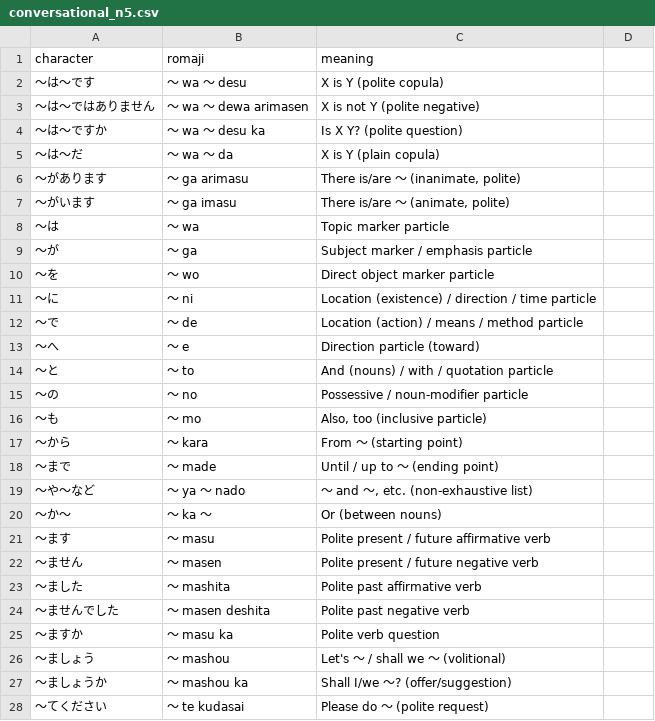
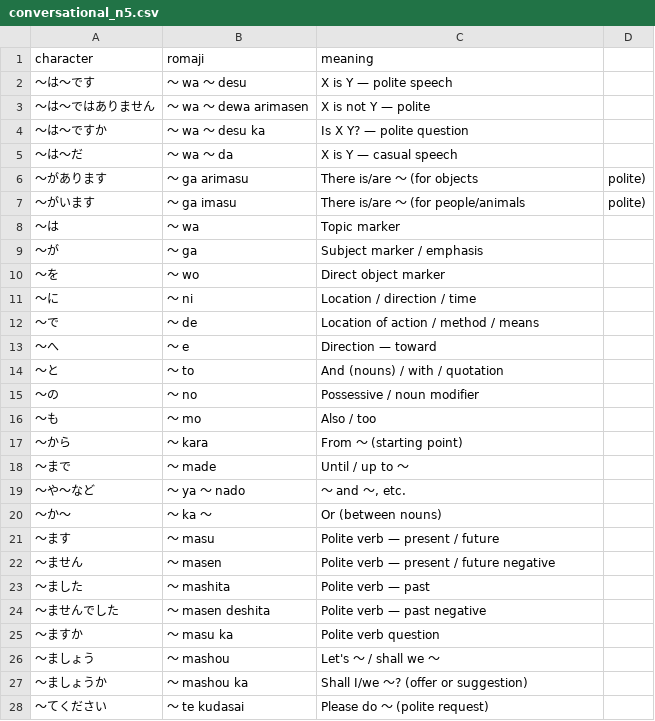
Before and after one commit to NeedMeSomeAnimeTiddy/JPLearn, a CSV file: data/external_sources/conversational_n5.csv, drawn as a sheet; only a part is shown; the diff covers the shown part only.

```diff
--- a/data/external_sources/conversational_n5.csv
+++ b/data/external_sources/conversational_n5.csv
@@ -1,28 +1,28 @@
 character,romaji,meaning
-〜は〜です,〜 wa 〜 desu,X is Y (polite copula)
-〜は〜ではありません,〜 wa 〜 dewa arimasen,X is not Y (polite negative)
-〜は〜ですか,〜 wa 〜 desu ka,Is X Y? (polite question)
-〜は〜だ,〜 wa 〜 da,X is Y (plain copula)
-〜があります,〜 ga arimasu,"There is/are 〜 (inanimate, polite)"
-〜がいます,〜 ga imasu,"There is/are 〜 (animate, polite)"
-〜は,〜 wa,Topic marker particle
-〜が,〜 ga,Subject marker / emphasis particle
-〜を,〜 wo,Direct object marker particle
-〜に,〜 ni,Location (existence) / direction / time particle
-〜で,〜 de,Location (action) / means / method particle
-〜へ,〜 e,Direction particle (toward)
-〜と,〜 to,And (nouns) / with / quotation particle
-〜の,〜 no,Possessive / noun-modifier particle
-〜も,〜 mo,"Also, too (inclusive particle)"
+〜は〜です,〜 wa 〜 desu,X is Y — polite speech
+〜は〜ではありません,〜 wa 〜 dewa arimasen,X is not Y — polite
+〜は〜ですか,〜 wa 〜 desu ka,Is X Y? — polite question
+〜は〜だ,〜 wa 〜 da,X is Y — casual speech
+〜があります,〜 ga arimasu,There is/are 〜 (for objects, polite)
+〜がいます,〜 ga imasu,There is/are 〜 (for people/animals, polite)
+〜は,〜 wa,Topic marker
+〜が,〜 ga,Subject marker / emphasis
+〜を,〜 wo,Direct object marker
+〜に,〜 ni,Location / direction / time
+〜で,〜 de,Location of action / method / means
+〜へ,〜 e,Direction — toward
+〜と,〜 to,And (nouns) / with / quotation
+〜の,〜 no,Possessive / noun modifier
+〜も,〜 mo,Also / too
 〜から,〜 kara,From 〜 (starting point)
-〜まで,〜 made,Until / up to 〜 (ending point)
-〜や〜など,〜 ya 〜 nado,"〜 and 〜, etc. (non-exhaustive list)"
+〜まで,〜 made,Until / up to 〜
+〜や〜など,〜 ya 〜 nado,"〜 and 〜, etc."
 〜か〜,〜 ka 〜,Or (between nouns)
-〜ます,〜 masu,Polite present / future affirmative verb
-〜ません,〜 masen,Polite present / future negative verb
-〜ました,〜 mashita,Polite past affirmative verb
-〜ませんでした,〜 masen deshita,Polite past negative verb
+〜ます,〜 masu,Polite verb — present / future
+〜ません,〜 masen,Polite verb — present / future negative
+〜ました,〜 mashita,Polite verb — past
+〜ませんでした,〜 masen deshita,Polite verb — past negative
 〜ますか,〜 masu ka,Polite verb question
-〜ましょう,〜 mashou,Let's 〜 / shall we 〜 (volitional)
-〜ましょうか,〜 mashou ka,Shall I/we 〜? (offer/suggestion)
+〜ましょう,〜 mashou,Let's 〜 / shall we 〜
+〜ましょうか,〜 mashou ka,Shall I/we 〜? (offer or suggestion)
 〜てください,〜 te kudasai,Please do 〜 (polite request)
```
Also changed, not shown: 29 added rows and 18 edited cells elsewhere in this file, 4 other files.
